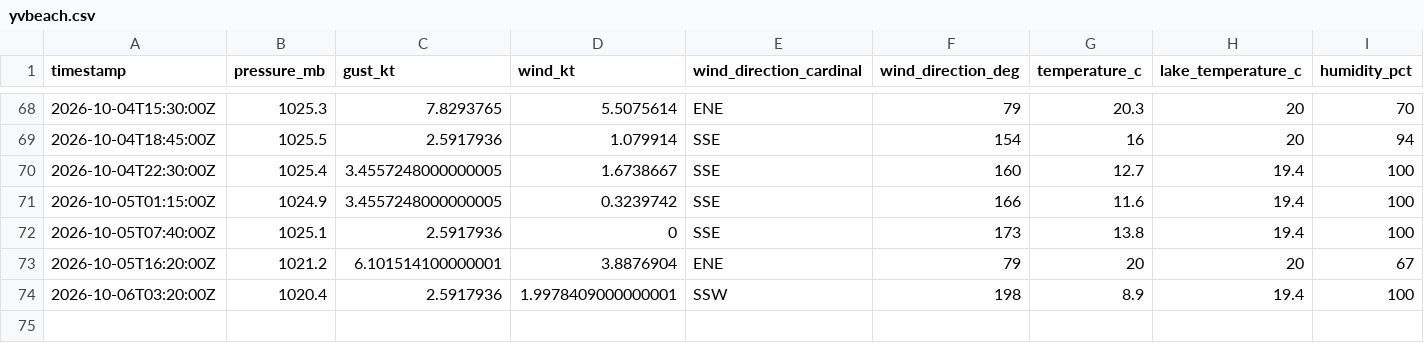
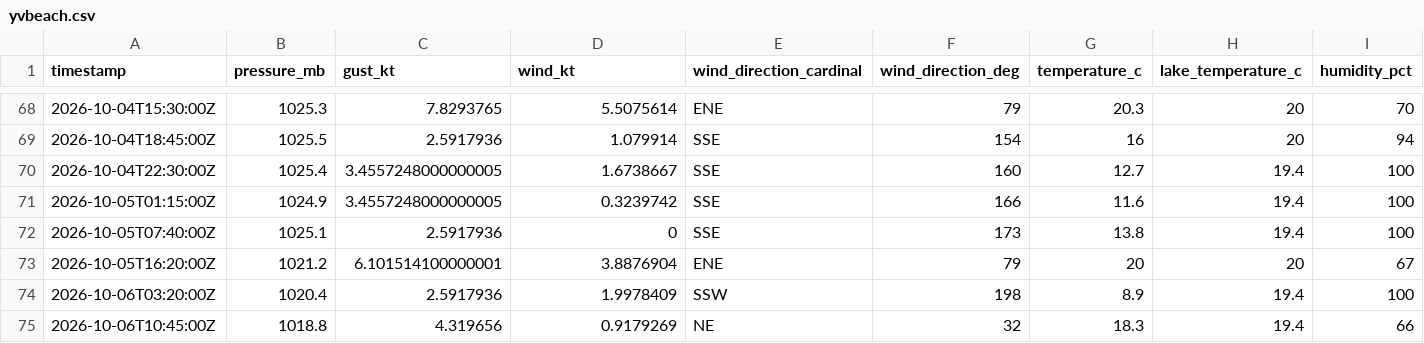
Before and after one commit to marcburri/kite-weather, a CSV file: data/yvbeach.csv, drawn as a sheet; only a part is shown, gaps mark what is left out; rows hold the shown columns only; the diff names each change by its address in the sheet, - before the commit and + after, or states it on an @@ line.

```diff
--- a/data/yvbeach.csv
+++ b/data/yvbeach.csv
-D74 (wind_kt): 1.9978409000000001
+D74 (wind_kt): 1.9978409
+row 75: 2026-10-06T10:45:00Z | 1018.8 | 4.319656 | 0.9179269 | NE | 32 | 18.3 | 19.4 | 66
```
Also changed, not shown: data/silvaplana.csv.
